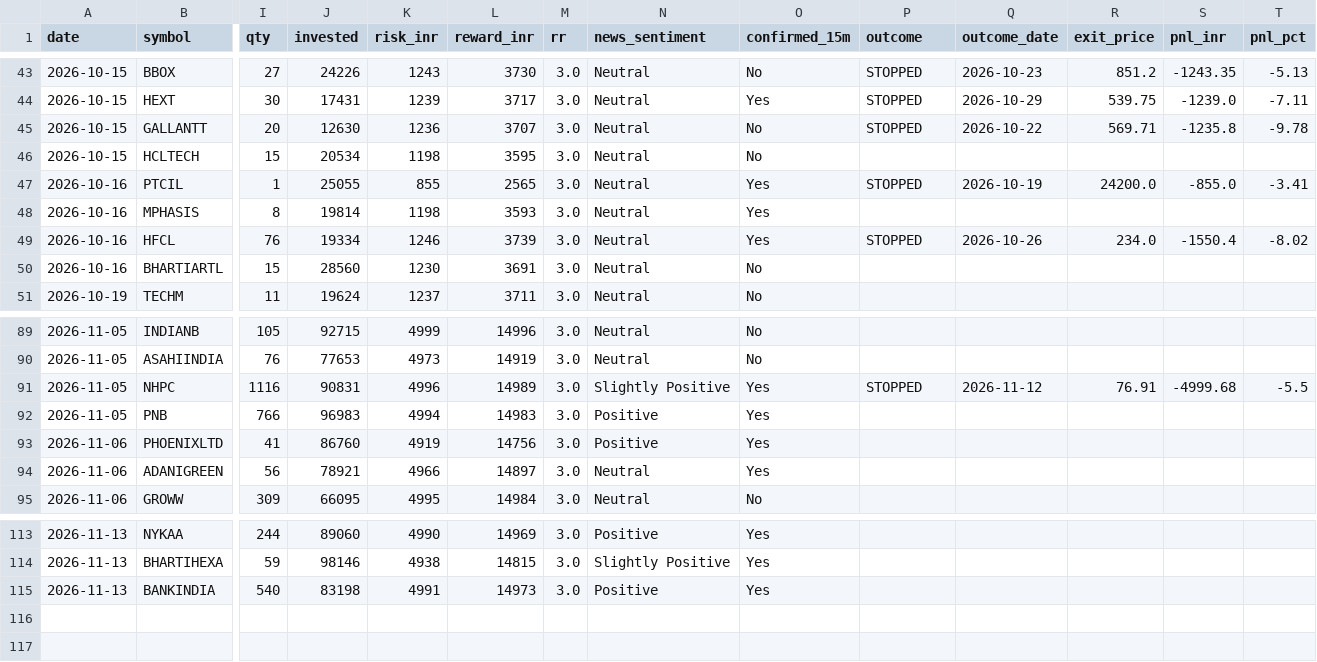
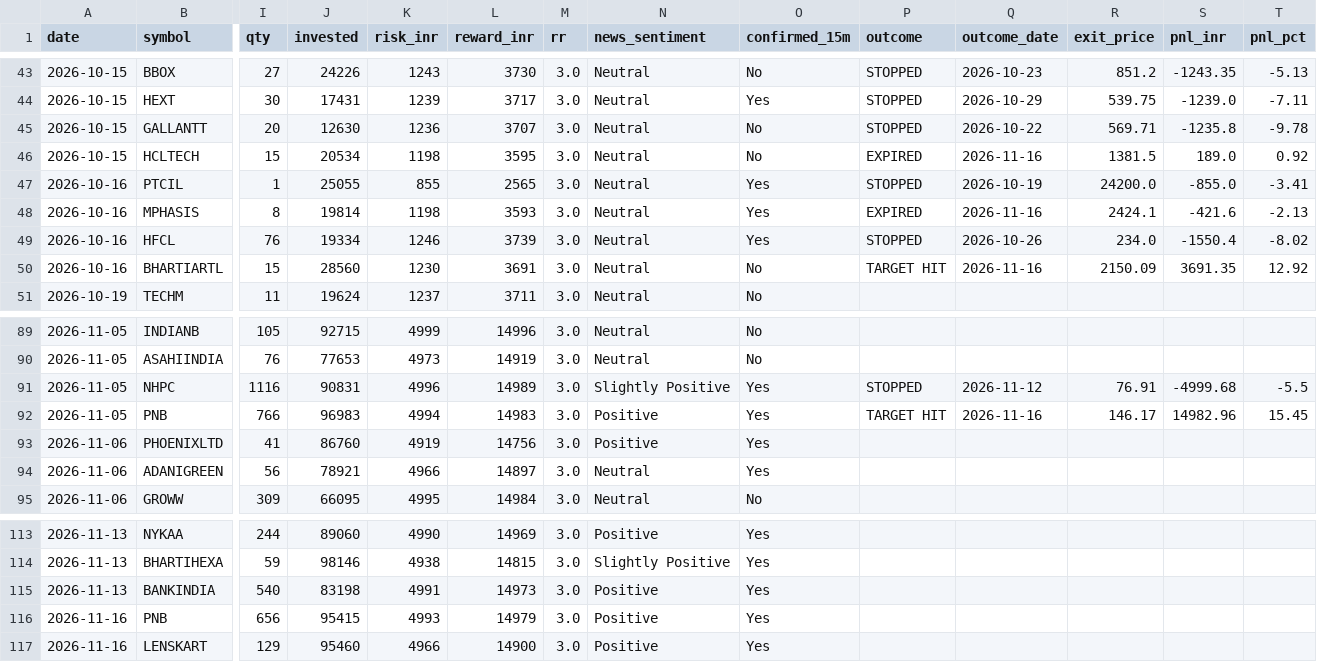
Before and after one commit to prabha-v2/india-swing-agent, a CSV file: trade_log.csv, drawn as a sheet; only a part is shown, gaps mark what is left out; rows hold the shown columns only; the diff names each change by its address in the sheet, - before the commit and + after, or states it on an @@ line.

```diff
--- a/trade_log.csv
+++ b/trade_log.csv
-P46 (outcome): (empty)
+P46 (outcome): EXPIRED
-Q46 (outcome_date): (empty)
+Q46 (outcome_date): 2026-11-16
-R46 (exit_price): (empty)
+R46 (exit_price): 1381.5
-S46 (pnl_inr): (empty)
+S46 (pnl_inr): 189.0
-T46 (pnl_pct): (empty)
+T46 (pnl_pct): 0.92
-P48 (outcome): (empty)
+P48 (outcome): EXPIRED
-Q48 (outcome_date): (empty)
+Q48 (outcome_date): 2026-11-16
-R48 (exit_price): (empty)
+R48 (exit_price): 2424.1
-S48 (pnl_inr): (empty)
+S48 (pnl_inr): -421.6
-T48 (pnl_pct): (empty)
+T48 (pnl_pct): -2.13
-P50 (outcome): (empty)
+P50 (outcome): TARGET HIT
-Q50 (outcome_date): (empty)
+Q50 (outcome_date): 2026-11-16
-R50 (exit_price): (empty)
+R50 (exit_price): 2150.09
-S50 (pnl_inr): (empty)
+S50 (pnl_inr): 3691.35
-T50 (pnl_pct): (empty)
+T50 (pnl_pct): 12.92
-P92 (outcome): (empty)
+P92 (outcome): TARGET HIT
-Q92 (outcome_date): (empty)
+Q92 (outcome_date): 2026-11-16
-R92 (exit_price): (empty)
+R92 (exit_price): 146.17
-S92 (pnl_inr): (empty)
+S92 (pnl_inr): 14982.96
-T92 (pnl_pct): (empty)
+T92 (pnl_pct): 15.45
+row 116: 2026-11-16 | PNB | 656 | 95415 | 4993 | 14979 | 3.0 | Positive | Yes
+row 117: 2026-11-16 | LENSKART | 129 | 95460 | 4966 | 14900 | 3.0 | Positive | Yes
```
